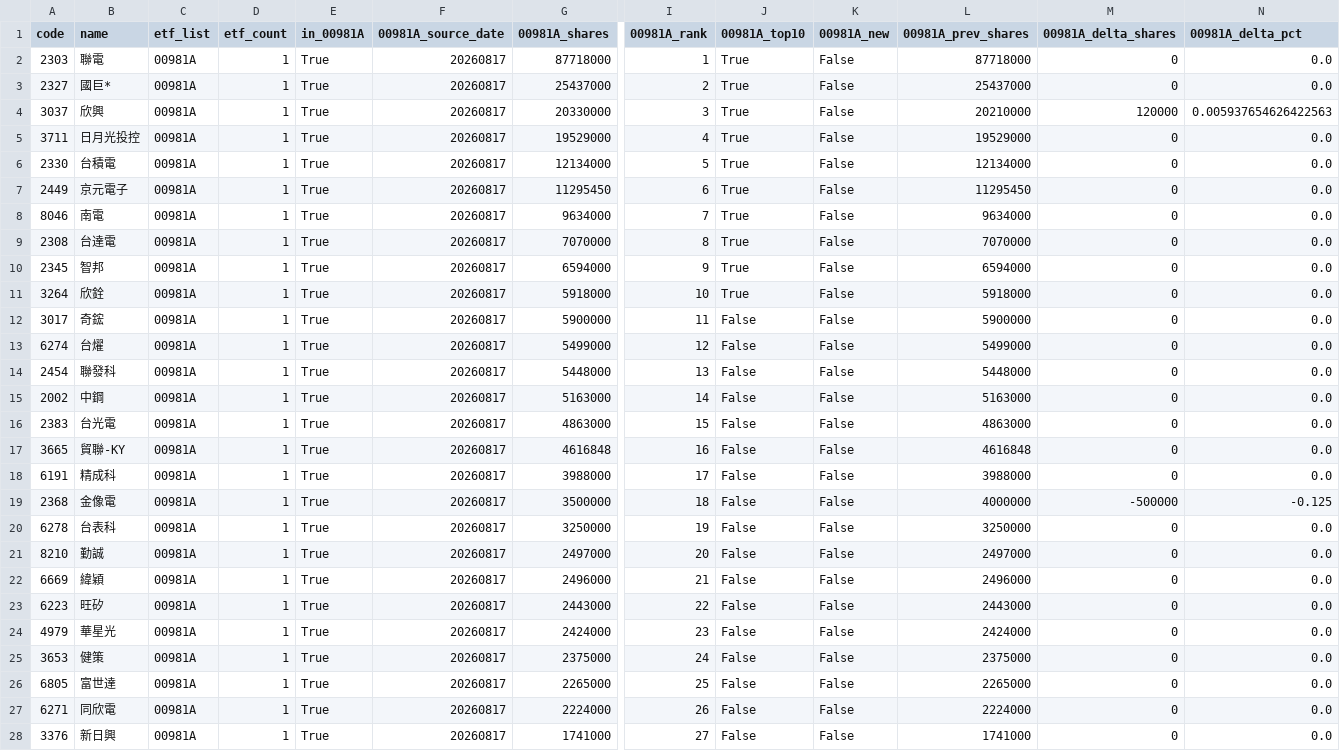
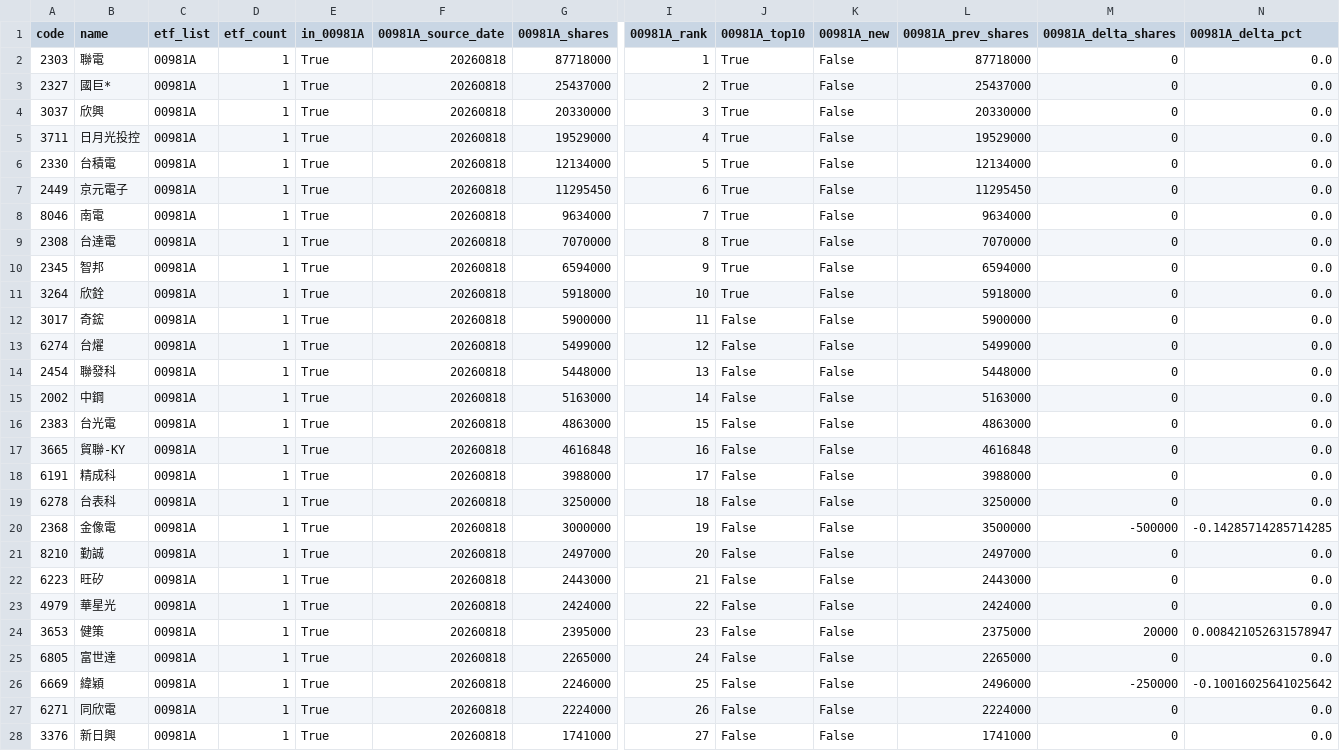
Before and after one commit to 4ru1013/taiwan-stock-screen, a CSV file: output/candidate_pool.csv, drawn as a sheet; only a part is shown, gaps mark what is left out; removed rows and columns are numbered as before the commit, all else as after; rows hold the shown columns only; the diff covers the shown part only; the diff names each change by its address in the sheet, - before the commit and + after, or states it on an @@ line.

```diff
--- a/output/candidate_pool.csv
+++ b/output/candidate_pool.csv
-F2:F18 (00981A_source_date): 20260817
+F2:F18 (00981A_source_date): 20260818
-L4 (00981A_prev_shares): 20210000
+L4 (00981A_prev_shares): 20330000
-M4 (00981A_delta_shares): 120000
+M4 (00981A_delta_shares): 0
-N4 (00981A_delta_pct): 0.005937654626422563
+N4 (00981A_delta_pct): 0.0
-row 19: 2368 | 金像電 | 00981A | 1 | True | 20260817 | 3500000 | 18 | False | False | 4000000 | -500000 | -0.125
-F19 (00981A_source_date): 20260817
+F19 (00981A_source_date): 20260818
-I19 (00981A_rank): 19
+I19 (00981A_rank): 18
+row 20: 2368 | 金像電 | 00981A | 1 | True | 20260818 | 3000000 | 19 | False | False | 3500000 | -500000 | -0.14285714285714285
-F21 (00981A_source_date): 20260817
+F21 (00981A_source_date): 20260818
-row 22: 6669 | 緯穎 | 00981A | 1 | True | 20260817 | 2496000 | 21 | False | False | 2496000 | 0 | 0.0
-F22:F25 (00981A_source_date): 20260817
+F22:F25 (00981A_source_date): 20260818
-I22 (00981A_rank): 22
+I22 (00981A_rank): 21
-I23 (00981A_rank): 23
+I23 (00981A_rank): 22
-G24 (00981A_shares): 2375000
+G24 (00981A_shares): 2395000
-I24 (00981A_rank): 24
+I24 (00981A_rank): 23
-M24 (00981A_delta_shares): 0
+M24 (00981A_delta_shares): 20000
-N24 (00981A_delta_pct): 0.0
+N24 (00981A_delta_pct): 0.008421052631578947
-I25 (00981A_rank): 25
+I25 (00981A_rank): 24
+row 26: 6669 | 緯穎 | 00981A | 1 | True | 20260818 | 2246000 | 25 | False | False | 2496000 | -250000 | -0.10016025641025642
-F27:F28 (00981A_source_date): 20260817
+F27:F28 (00981A_source_date): 20260818
```
Also changed, not shown: 1 added row, 1 removed row and 28 edited cells elsewhere in this file, data/raw/etf_holdings_latest.csv, data/raw/prices_latest.csv, 4 other files.
